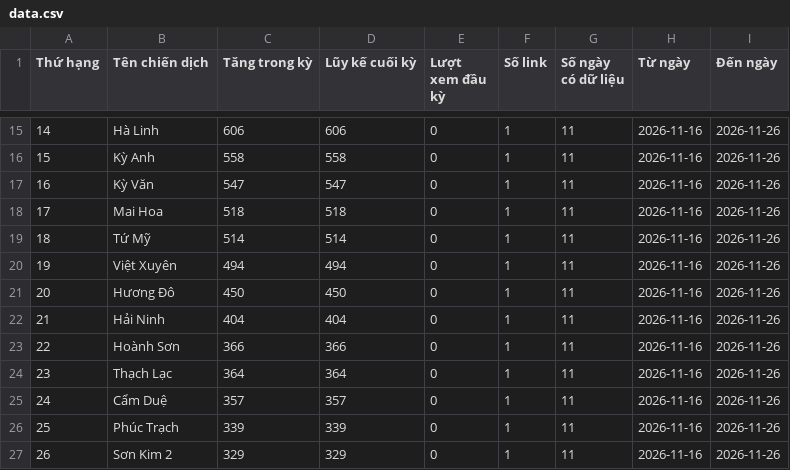
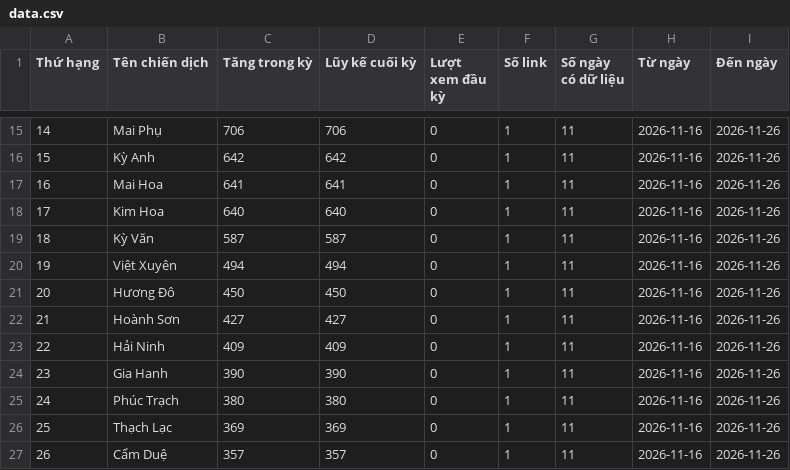
Before and after one commit to phuonglinh-ai/truyenthonghatinh, a CSV file: data.csv, drawn as a sheet; only a part is shown, gaps mark what is left out; the diff covers the shown part only.

```diff
--- a/data.csv
+++ b/data.csv
@@ -15,13 +15,13 @@
-14,Hà Linh,606,606,0,1,11,2026-11-16,2026-11-26
-15,Kỳ Anh,558,558,0,1,11,2026-11-16,2026-11-26
-16,Kỳ Văn,547,547,0,1,11,2026-11-16,2026-11-26
-17,Mai Hoa,518,518,0,1,11,2026-11-16,2026-11-26
-18,Tứ Mỹ,514,514,0,1,11,2026-11-16,2026-11-26
+14,Mai Phụ,706,706,0,1,11,2026-11-16,2026-11-26
+15,Kỳ Anh,642,642,0,1,11,2026-11-16,2026-11-26
+16,Mai Hoa,641,641,0,1,11,2026-11-16,2026-11-26
+17,Kim Hoa,640,640,0,1,11,2026-11-16,2026-11-26
+18,Kỳ Văn,587,587,0,1,11,2026-11-16,2026-11-26
 19,Việt Xuyên,494,494,0,1,11,2026-11-16,2026-11-26
 20,Hương Đô,450,450,0,1,11,2026-11-16,2026-11-26
-21,Hải Ninh,404,404,0,1,11,2026-11-16,2026-11-26
-22,Hoành Sơn,366,366,0,1,11,2026-11-16,2026-11-26
-23,Thạch Lạc,364,364,0,1,11,2026-11-16,2026-11-26
-24,Cẩm Duệ,357,357,0,1,11,2026-11-16,2026-11-26
-25,Phúc Trạch,339,339,0,1,11,2026-11-16,2026-11-26
-26,Sơn Kim 2,329,329,0,1,11,2026-11-16,2026-11-26
+21,Hoành Sơn,427,427,0,1,11,2026-11-16,2026-11-26
+22,Hải Ninh,409,409,0,1,11,2026-11-16,2026-11-26
+23,Gia Hanh,390,390,0,1,11,2026-11-16,2026-11-26
+24,Phúc Trạch,380,380,0,1,11,2026-11-16,2026-11-26
+25,Thạch Lạc,369,369,0,1,11,2026-11-16,2026-11-26
+26,Cẩm Duệ,357,357,0,1,11,2026-11-16,2026-11-26
```
Also changed, not shown: 155 edited cells elsewhere in this file.
